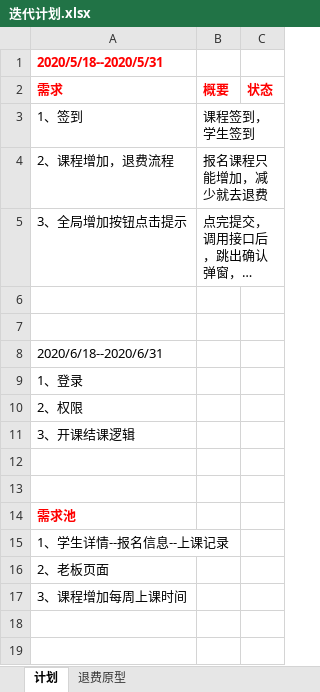
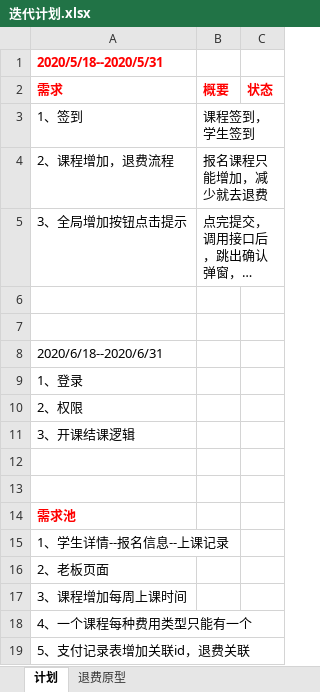
Before and after one commit to peterchenzhy/nmt_education, an Excel workbook: doc/迭代计划.xlsx, sheet 计划, drawn as a sheet; long unchanged cells end in …; values as stored, in another font and other column widths than the file's, no borders; the diff names each change by its address in the sheet, - before the commit and + after, or states it on an @@ line.

```diff
--- a/doc/迭代计划.xlsx (sheet 计划)
+++ b/doc/迭代计划.xlsx (sheet 计划)
+row 18: 4、一个课程每种费用类型只能有一个
+row 19: 5、支付记录表增加关联id，退费关联
```
Also changed, not shown: doc/2020-6-6自测问题.xlsx, 8 other files.
